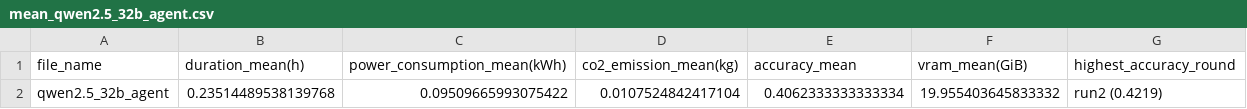
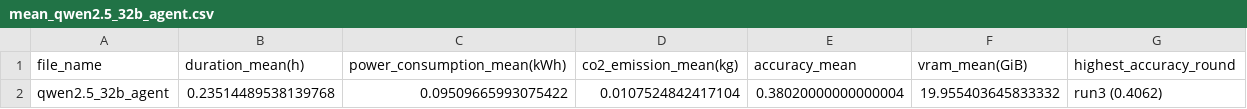
Before and after one commit to Melllitau/FinanceQA-Agents, a CSV file: results_conceptual/agentic/processed/mean_qwen2.5_32b_agent.csv, drawn as a sheet.

```diff
--- a/results_conceptual/agentic/processed/mean_qwen2.5_32b_agent.csv
+++ b/results_conceptual/agentic/processed/mean_qwen2.5_32b_agent.csv
@@ -1,2 +1,2 @@
 file_name,duration_mean(h),power_consumption_mean(kWh),co2_emission_mean(kg),accuracy_mean,vram_mean(GiB),highest_accuracy_round
-qwen2.5_32b_agent,0.23514489538139768,0.09509665993075422,0.0107524842417104,0.4062333333333334,19.955403645833332,run2 (0.4219)
+qwen2.5_32b_agent,0.23514489538139768,0.09509665993075422,0.0107524842417104,0.38020000000000004,19.955403645833332,run3 (0.4062)
```
Also changed, not shown: results_conceptual/agentic/processed/mean_command-r7b_agent.csv, results_conceptual/agentic/processed/mean_deepseek-r1_14b_agent.csv, 30 other files.
